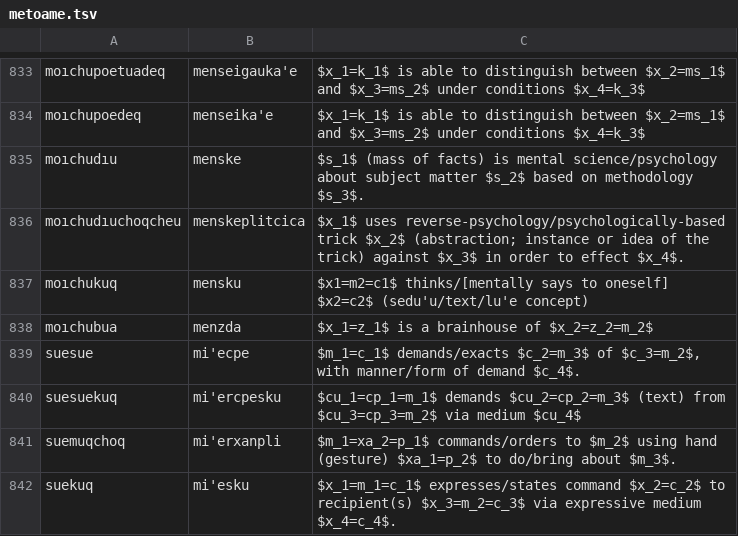
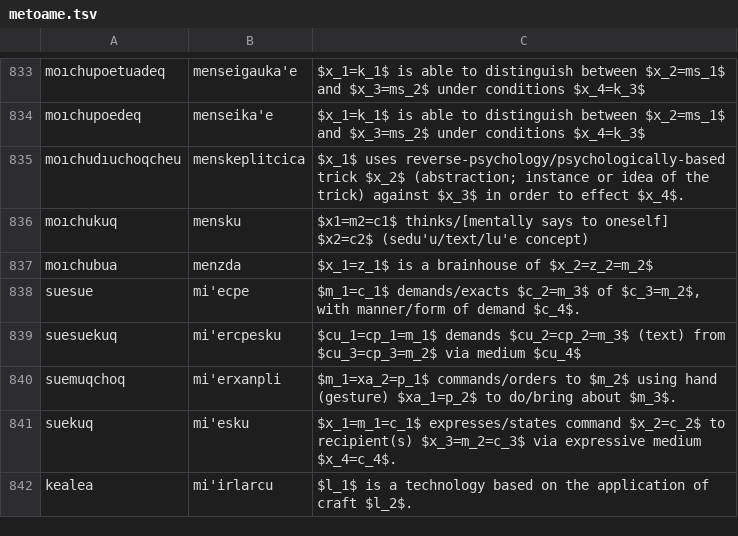
Before and after one commit to mi2ebi/jvoaq, a TSV file: metoame.tsv, drawn as a sheet; only a part is shown, gaps mark what is left out; the shorter side is filled out with more unchanged rows; the diff names each change by its address in the sheet, - before the commit and + after, or states it on an @@ line.

```diff
--- a/metoame.tsv
+++ b/metoame.tsv
-row 835: moıchudıu | menske | $s_1$ (mass of facts) is mental science/psychology about subject matter $s_2$ based on methodology $s_3$.
```
Also changed, not shown: 1 other file.
